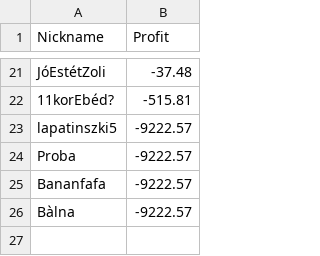
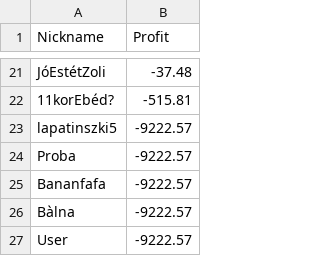
Before and after one commit to lapatinszki/simulator-app, a CSV file: table_Leaderboard.csv, drawn as a sheet; only a part is shown, gaps mark what is left out; the diff names each change by its address in the sheet, - before the commit and + after, or states it on an @@ line.

Commit message:
Update leaderboard for User

```diff
--- a/table_Leaderboard.csv
+++ b/table_Leaderboard.csv
+row 27: User | -9222.57
```
